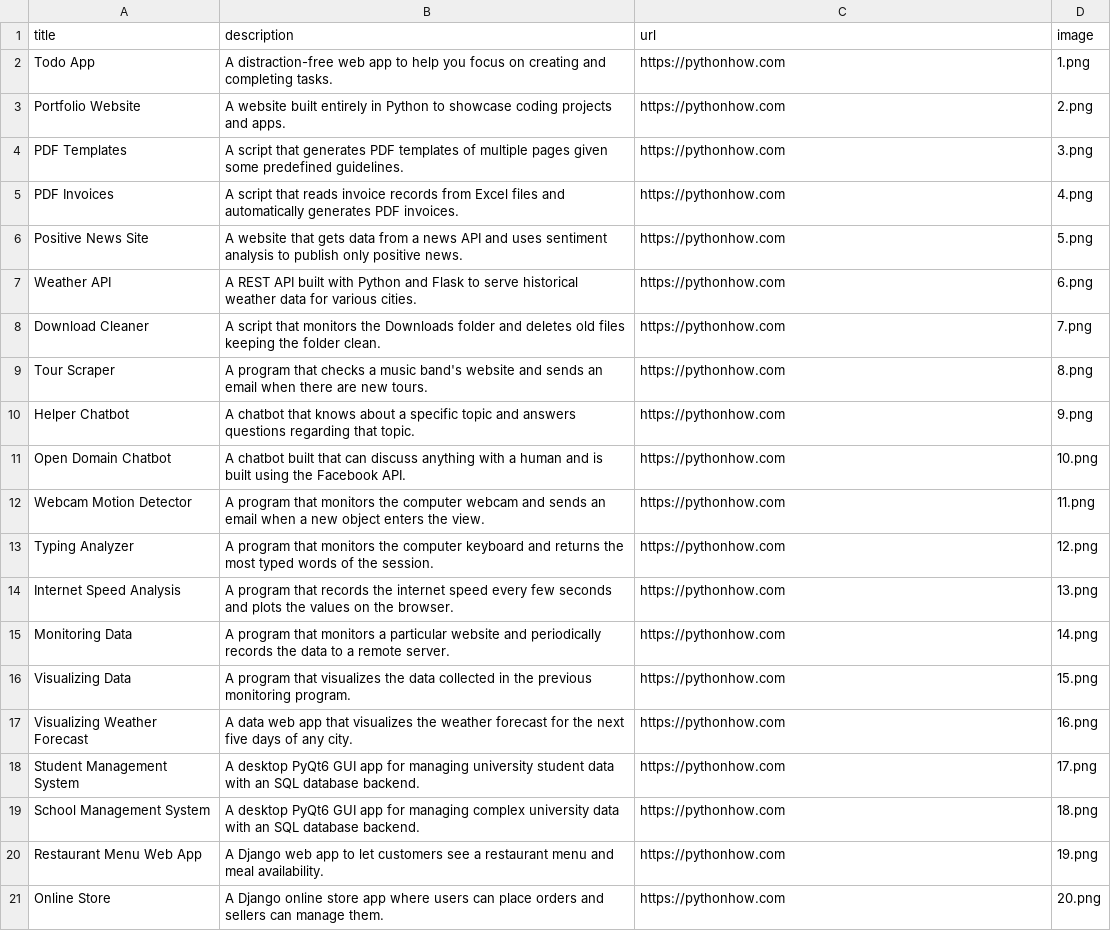
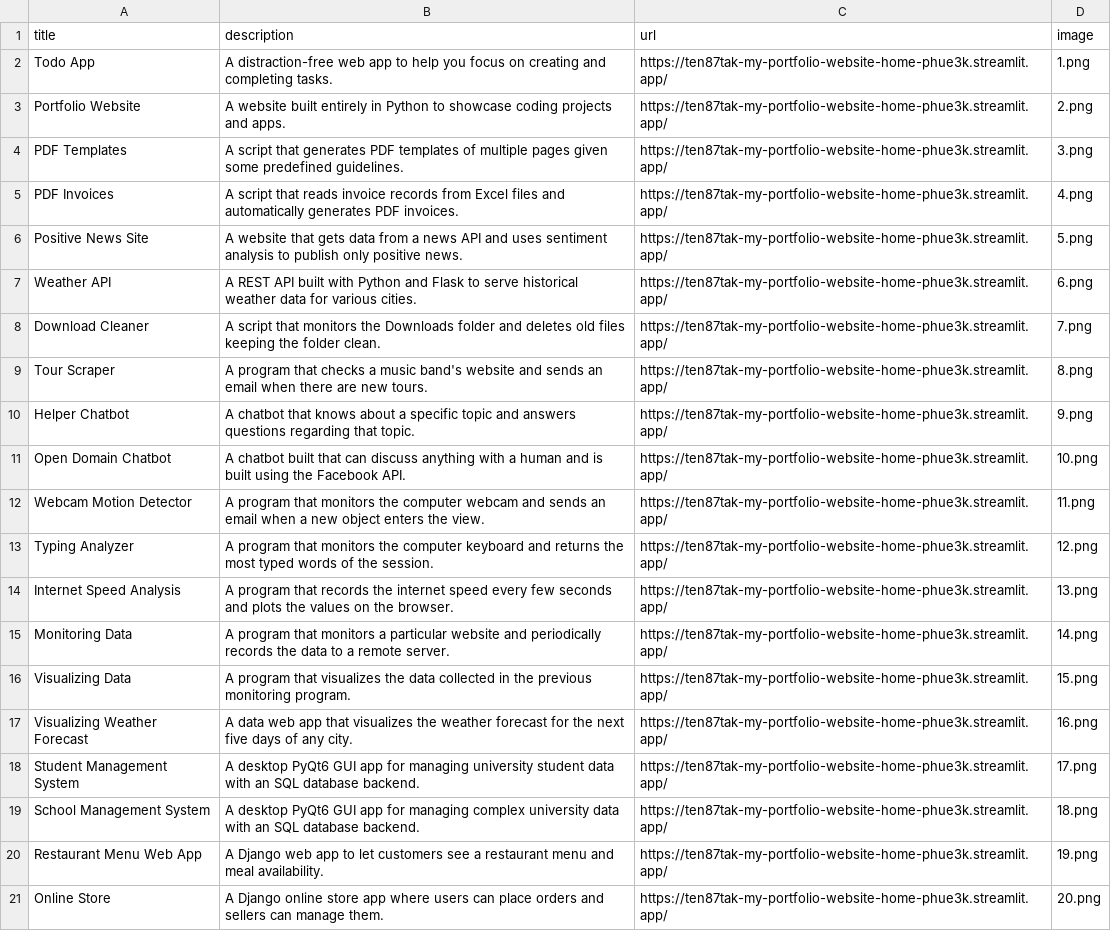
Before and after one commit to ten87tak/my-portfolio-website, a CSV file: data.csv, drawn as a sheet; the diff names each change by its address in the sheet, - before the commit and + after, or states it on an @@ line.

Commit message:
Updated the csv file with my own website's address.

```diff
--- a/data.csv
+++ b/data.csv
-C2:C21 (url): https://pythonhow.com
+C2:C21 (url): https://ten87tak-my-portfolio-website-home-phue3k.streamlit.app/
```
